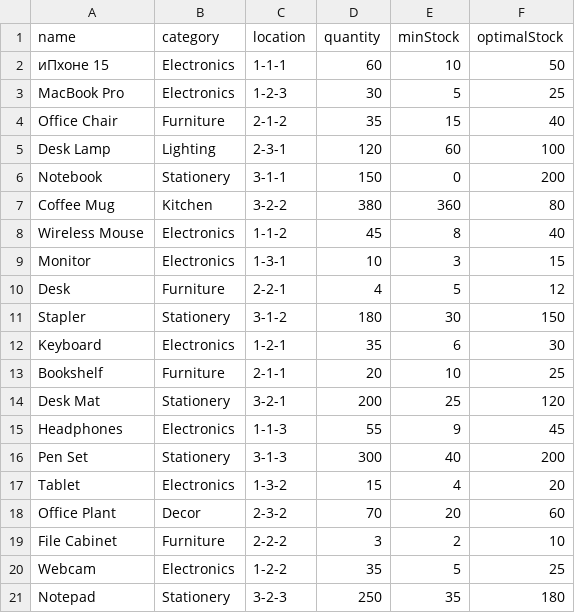
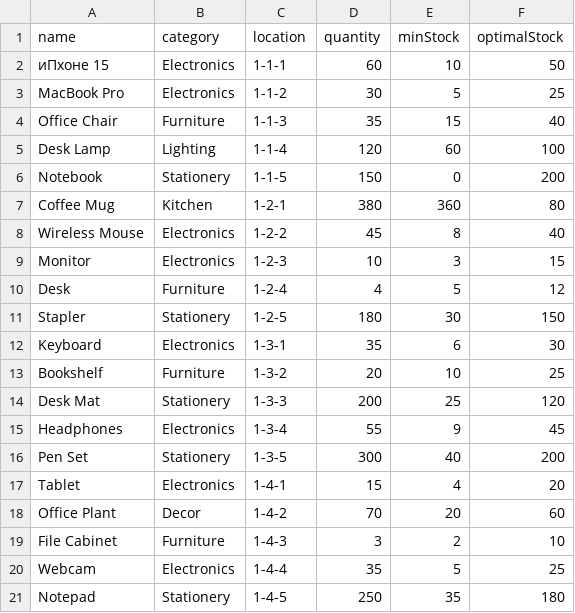
Before and after one commit to xfn3t/smart-warehouse, a CSV file: inventory.csv, drawn as a sheet.

```diff
--- a/inventory.csv
+++ b/inventory.csv
@@ -2,20 +2,20 @@ name;category;location;quantity;minStock;optimalStock
 иПхоне 15;Electronics;1-1-1;60;10;50
-MacBook Pro;Electronics;1-2-3;30;5;25
-Office Chair;Furniture;2-1-2;35;15;40
-Desk Lamp;Lighting;2-3-1;120;60;100
-Notebook;Stationery;3-1-1;150;0;200
-Coffee Mug;Kitchen;3-2-2;380;360;80
-Wireless Mouse;Electronics;1-1-2;45;8;40
-Monitor;Electronics;1-3-1;10;3;15
-Desk;Furniture;2-2-1;4;5;12
-Stapler;Stationery;3-1-2;180;30;150
-Keyboard;Electronics;1-2-1;35;6;30
-Bookshelf;Furniture;2-1-1;20;10;25
-Desk Mat;Stationery;3-2-1;200;25;120
-Headphones;Electronics;1-1-3;55;9;45
-Pen Set;Stationery;3-1-3;300;40;200
-Tablet;Electronics;1-3-2;15;4;20
-Office Plant;Decor;2-3-2;70;20;60
-File Cabinet;Furniture;2-2-2;3;2;10
-Webcam;Electronics;1-2-2;35;5;25
-Notepad;Stationery;3-2-3;250;35;180
+MacBook Pro;Electronics;1-1-2;30;5;25
+Office Chair;Furniture;1-1-3;35;15;40
+Desk Lamp;Lighting;1-1-4;120;60;100
+Notebook;Stationery;1-1-5;150;0;200
+Coffee Mug;Kitchen;1-2-1;380;360;80
+Wireless Mouse;Electronics;1-2-2;45;8;40
+Monitor;Electronics;1-2-3;10;3;15
+Desk;Furniture;1-2-4;4;5;12
+Stapler;Stationery;1-2-5;180;30;150
+Keyboard;Electronics;1-3-1;35;6;30
+Bookshelf;Furniture;1-3-2;20;10;25
+Desk Mat;Stationery;1-3-3;200;25;120
+Headphones;Electronics;1-3-4;55;9;45
+Pen Set;Stationery;1-3-5;300;40;200
+Tablet;Electronics;1-4-1;15;4;20
+Office Plant;Decor;1-4-2;70;20;60
+File Cabinet;Furniture;1-4-3;3;2;10
+Webcam;Electronics;1-4-4;35;5;25
+Notepad;Stationery;1-4-5;250;35;180
```
Also changed, not shown: 8 other files.
